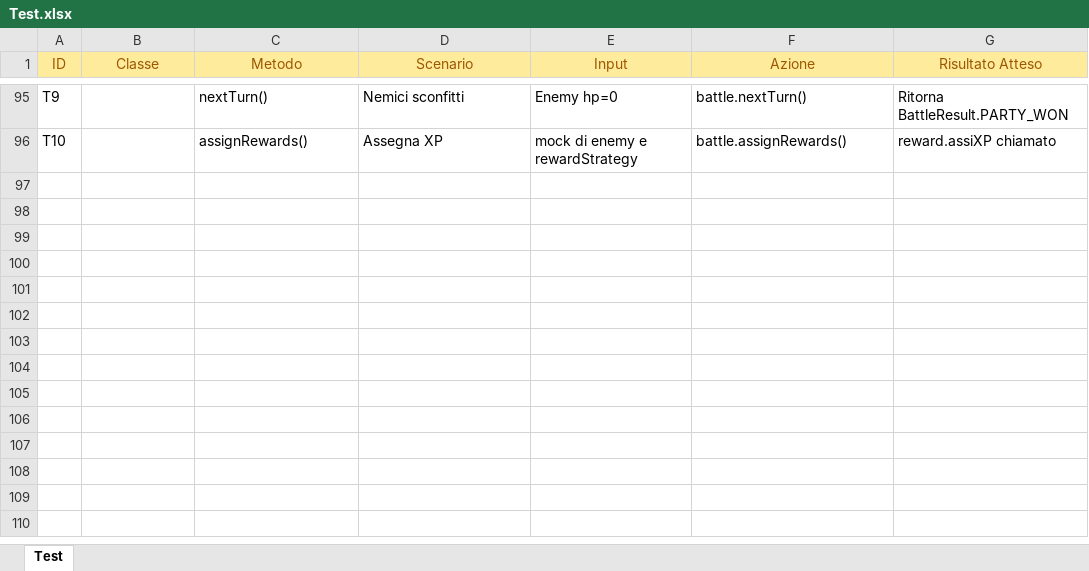
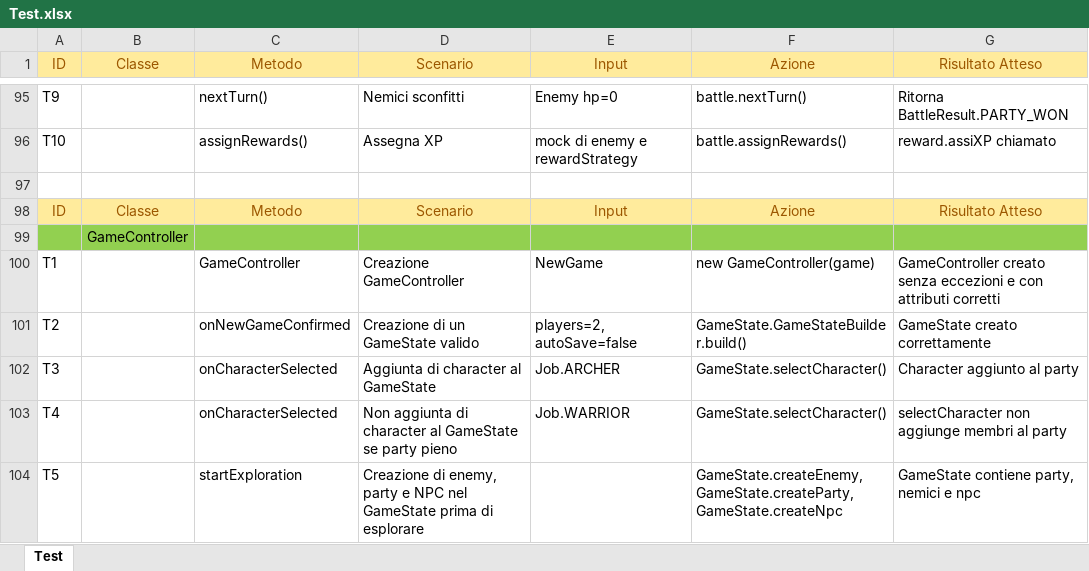
Before and after one commit to samMM-cs/iss-team2, an Excel workbook: Test.xlsx, sheet Test, drawn as a sheet; only a part is shown, gaps mark what is left out; values as stored, in another font and other column widths than the file's, no borders; the diff names each change by its address in the sheet, - before the commit and + after, or states it on an @@ line.

Commit message:
added tests for gameController

```diff
--- a/Test.xlsx (sheet Test)
+++ b/Test.xlsx (sheet Test)
+row 97: (empty)
+row 98: ID | Classe | Metodo | Scenario | Input | Azione | Risultato Atteso
+row 99:  | GameController
+row 100: T1 |  | GameController | Creazione GameController | NewGame | new GameController(game) | GameController creato senza eccezioni e con attributi corretti
+row 101: T2 |  | onNewGameConfirmed | Creazione di un GameState valido | players=2, autoSave=false | GameState.GameStateBuilder.build() | GameState creato correttamente
+row 102: T3 |  | onCharacterSelected | Aggiunta di character al GameState | Job.ARCHER | GameState.selectCharacter() | Character aggiunto al party
+row 103: T4 |  | onCharacterSelected | Non aggiunta di character al GameState se party pieno | Job.WARRIOR | GameState.selectCharacter() | selectCharacter non aggiunge membri al party
+row 104: T5 |  | startExploration | Creazione di enemy, party e NPC nel GameState prima di esplorare |  | GameState.createEnemy, GameState.createParty, GameState.createNpc | GameState contiene party, nemici e npc
```
Also changed, not shown: 4 other files.
